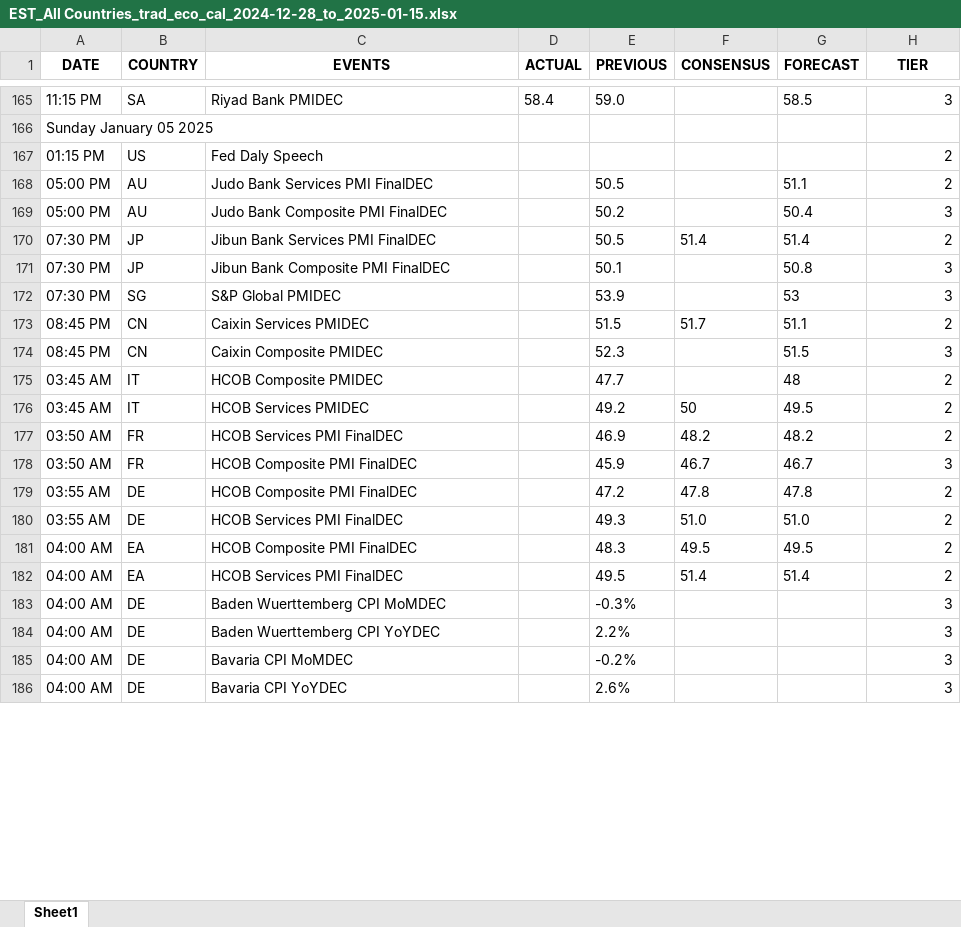
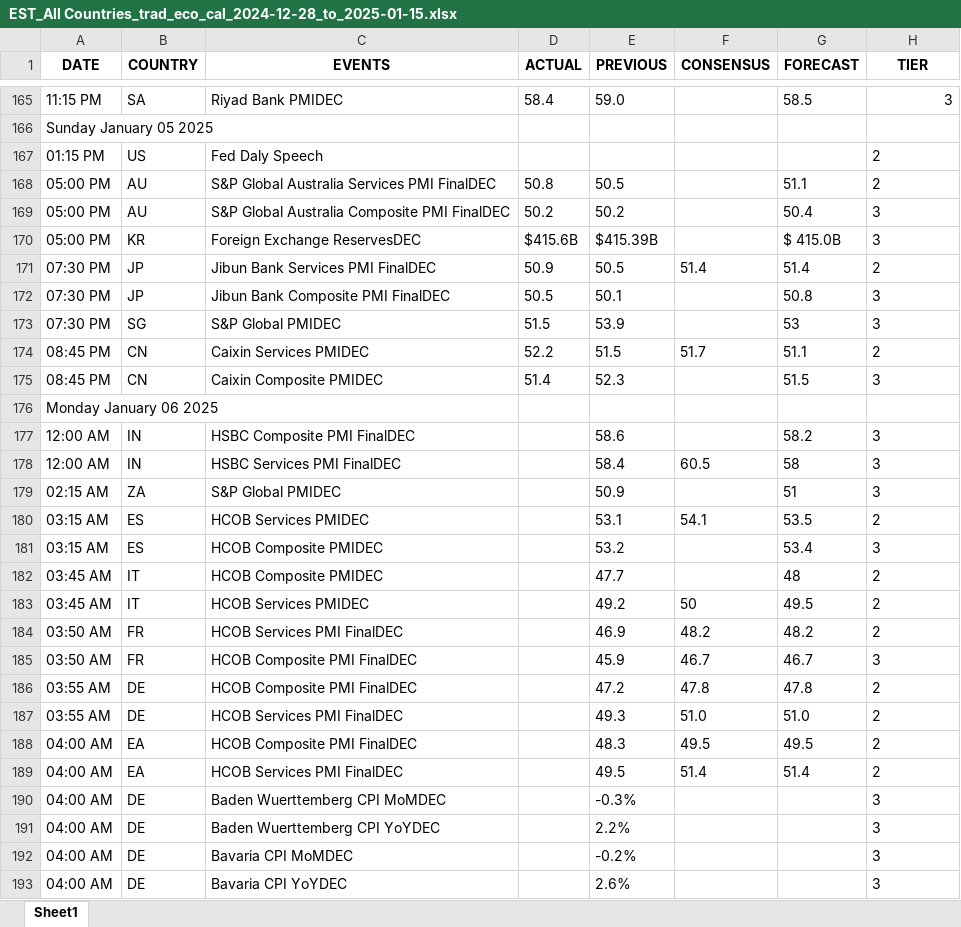
Before and after one commit to krishangguptafibonacciresearch/DistributionProject, an Excel workbook: Input_data/EST_All Countries_trad_eco_cal_2024-12-28_to_2025-01-15.xlsx, sheet Sheet1, drawn as a sheet; only a part is shown, gaps mark what is left out; values as stored, in another font and other column widths than the file's, no borders; addresses are those after the commit; the diff covers the shown part only; the diff names each change by its address in the sheet, - before the commit and + after, or states it on an @@ line.

```diff
--- a/Input_data/EST_All Countries_trad_eco_cal_2024-12-28_to_2025-01-15.xlsx (sheet Sheet1)
+++ b/Input_data/EST_All Countries_trad_eco_cal_2024-12-28_to_2025-01-15.xlsx (sheet Sheet1)
-H167:H169 alignment: right
+H167:H169 alignment: left
-C168 (EVENTS): Judo Bank Services PMI FinalDEC
+C168 (EVENTS): S&P Global Australia Services PMI FinalDEC
-D168 (ACTUAL): (empty)
+D168 (ACTUAL): 50.8
-C169 (EVENTS): Judo Bank Composite PMI FinalDEC
+C169 (EVENTS): S&P Global Australia Composite PMI FinalDEC
-D169 (ACTUAL): (empty)
+D169 (ACTUAL): 50.2
+row 170: 05:00 PM | KR | Foreign Exchange ReservesDEC | $415.6B | $415.39B |  | $ 415.0B | 3
-D171 (ACTUAL): (empty)
+D171 (ACTUAL): 50.9
-H171:H175 alignment: right
+H171:H175 alignment: left
-D172 (ACTUAL): (empty)
+D172 (ACTUAL): 50.5
-D173 (ACTUAL): (empty)
+D173 (ACTUAL): 51.5
-D174 (ACTUAL): (empty)
+D174 (ACTUAL): 52.2
-D175 (ACTUAL): (empty)
+D175 (ACTUAL): 51.4
+row 176: Monday January 06 2025
+row 177: 12:00 AM | IN | HSBC Composite PMI FinalDEC |  | 58.6 |  | 58.2 | 3
+row 178: 12:00 AM | IN | HSBC Services PMI FinalDEC |  | 58.4 | 60.5 | 58 | 3
+row 179: 02:15 AM | ZA | S&P Global PMIDEC |  | 50.9 |  | 51 | 3
+row 180: 03:15 AM | ES | HCOB Services PMIDEC |  | 53.1 | 54.1 | 53.5 | 2
+row 181: 03:15 AM | ES | HCOB Composite PMIDEC |  | 53.2 |  | 53.4 | 3
-H182:H193 alignment: right
+H182:H193 alignment: left
```
Also changed, not shown: 68 added rows and cell formats elsewhere in this sheet, Input_data/IST_All Countries_trad_eco_cal_2024-12-28_to_2025-01-16.xlsx, 4 other files.
